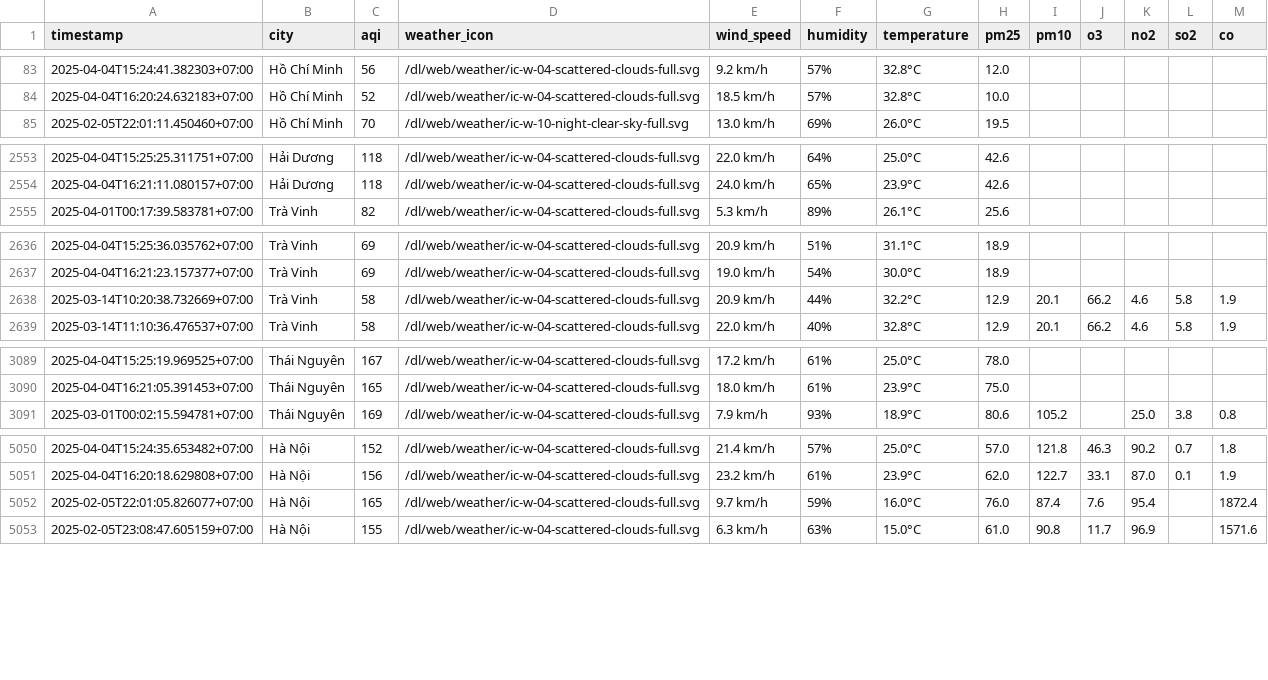
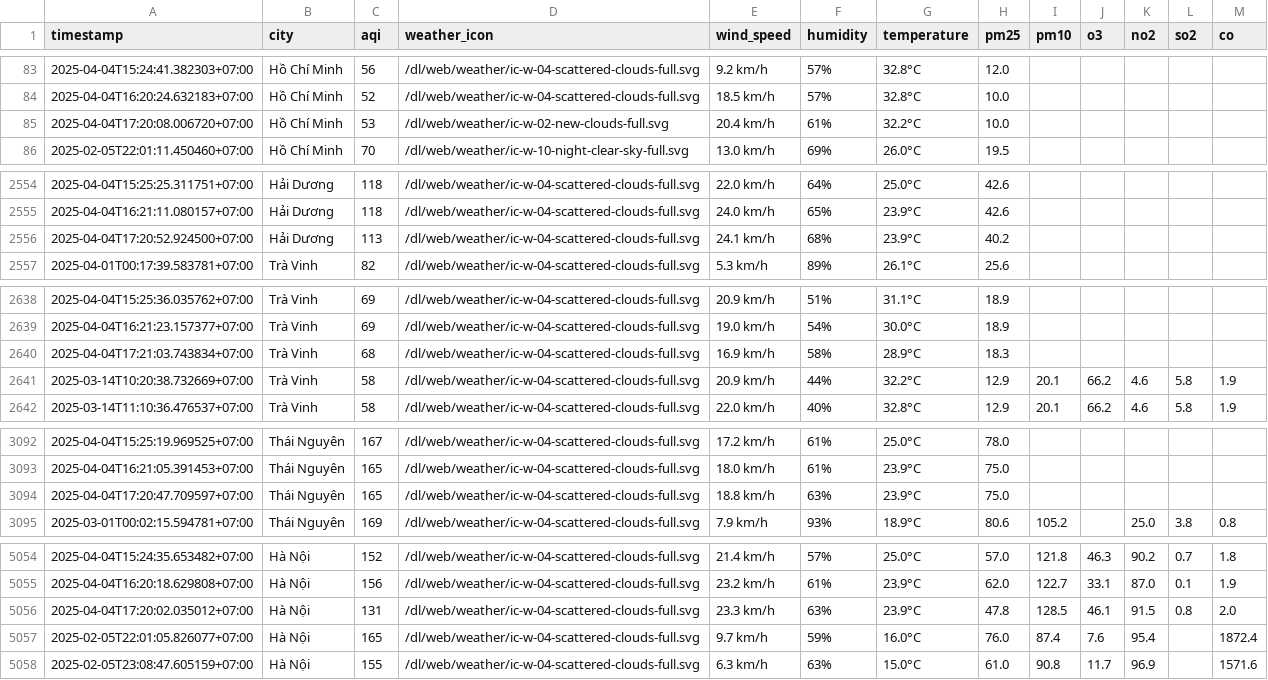
Before and after one commit to dothang08/thu_nghiem, a CSV file: aqi_selected_cities.csv, drawn as a sheet; only a part is shown, gaps mark what is left out; the diff covers the shown part only; the diff names each change by its address in the sheet, - before the commit and + after, or states it on an @@ line.

```diff
--- a/aqi_selected_cities.csv
+++ b/aqi_selected_cities.csv
+row 85: 2025-04-04T17:20:08.006720+07:00 | Hồ Chí Minh | 53 | /dl/web/weather/ic-w-02-new-clouds-full.svg | 20.4 km/h | 61% | 32.2°C | 10.0
+row 2556: 2025-04-04T17:20:52.924500+07:00 | Hải Dương | 113 | /dl/web/weather/ic-w-04-scattered-clouds-full.svg | 24.1 km/h | 68% | 23.9°C | 40.2
+row 2640: 2025-04-04T17:21:03.743834+07:00 | Trà Vinh | 68 | /dl/web/weather/ic-w-04-scattered-clouds-full.svg | 16.9 km/h | 58% | 28.9°C | 18.3
+row 3094: 2025-04-04T17:20:47.709597+07:00 | Thái Nguyên | 165 | /dl/web/weather/ic-w-04-scattered-clouds-full.svg | 18.8 km/h | 63% | 23.9°C | 75.0
+row 5056: 2025-04-04T17:20:02.035012+07:00 | Hà Nội | 131 | /dl/web/weather/ic-w-04-scattered-clouds-full.svg | 23.3 km/h | 63% | 23.9°C | 47.8 | 128.5 | 46.1 | 91.5 | 0.8 | 2.0
```
Also changed, not shown: 1 added row elsewhere in this file, result/bac-ninh/aqi_bac-ninh_2025_apr.csv, result/hai-duong/aqi_hai-duong_2025_apr.csv, 10 other files.
